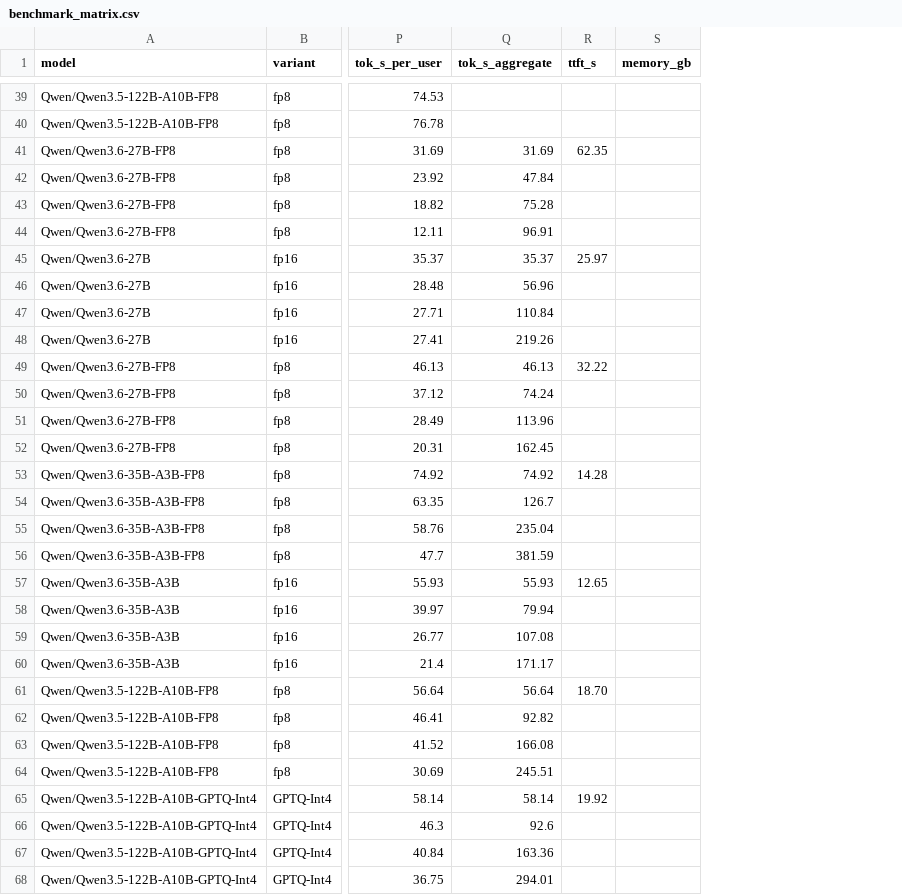
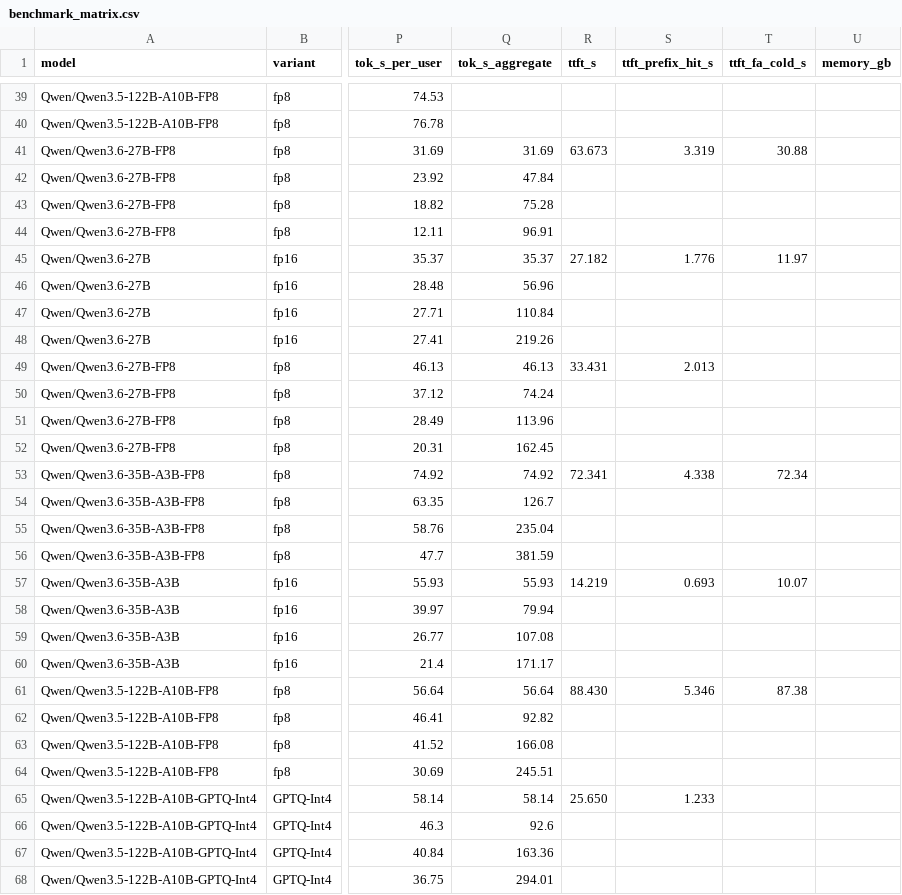
Before and after one commit to KumphanartDansiri/v100-vllm-2026, a CSV file: data/benchmark_matrix.csv, drawn as a sheet; only a part is shown, gaps mark what is left out; the diff covers the shown part only; the diff names each change by its address in the sheet, - before the commit and + after, or states it on an @@ line.

```diff
--- a/data/benchmark_matrix.csv
+++ b/data/benchmark_matrix.csv
+column S (ttft_prefix_hit_s), rows 41-65: 3.319 |  |  |  | 1.776 |  |  |  | 2.013 |  |  |  | 4.338 |  |  |  | 0.693 |  |  |  | 5.346 |  |  |  | 1.233
+column T (ttft_fa_cold_s), rows 41-61: 30.88 |  |  |  | 11.97 |  |  |  |  |  |  |  | 72.34 |  |  |  | 10.07 |  |  |  | 87.38
-R41 (ttft_s): 62.35
+R41 (ttft_s): 63.673
-R45 (ttft_s): 25.97
+R45 (ttft_s): 27.182
-R49 (ttft_s): 32.22
+R49 (ttft_s): 33.431
-R53 (ttft_s): 14.28
+R53 (ttft_s): 72.341
-R57 (ttft_s): 12.65
+R57 (ttft_s): 14.219
-R61 (ttft_s): 18.70
+R61 (ttft_s): 88.430
-R65 (ttft_s): 19.92
+R65 (ttft_s): 25.650
```
Also changed, not shown: 18 edited cells elsewhere in this file, 17 other files.
